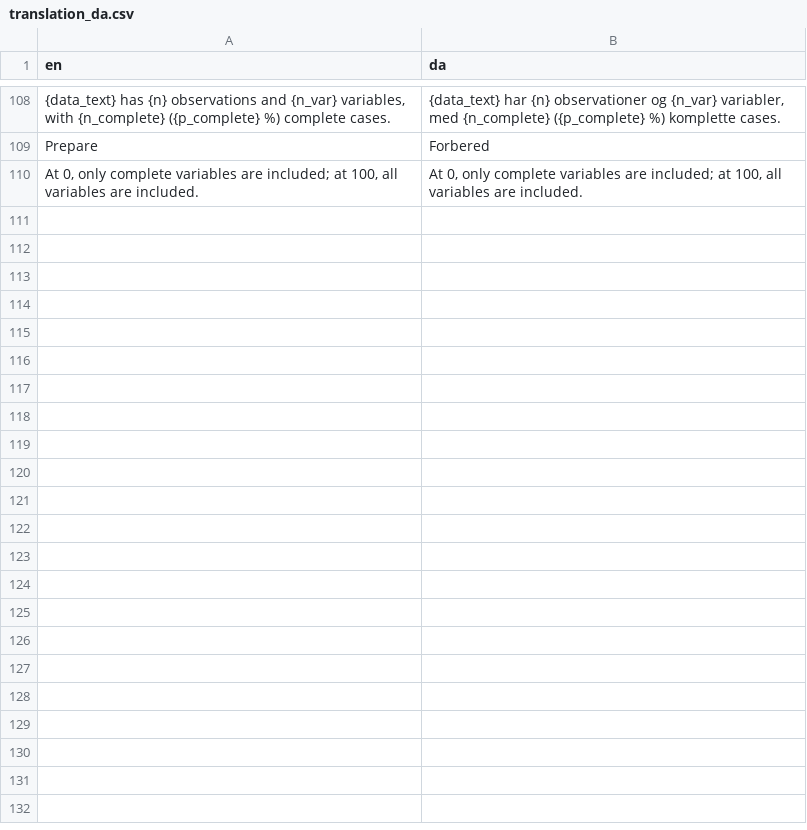
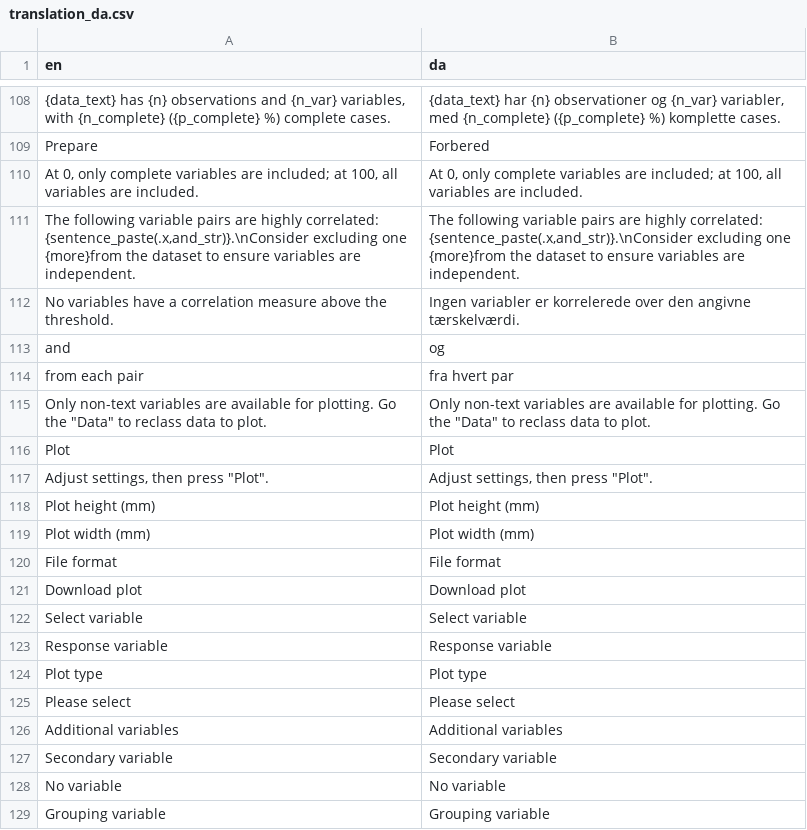
Before and after one commit to agdamsbo/FreesearchR, a CSV file: inst/translations/translation_da.csv, drawn as a sheet; only a part is shown, gaps mark what is left out; the diff covers the shown part only; the diff names each change by its address in the sheet, - before the commit and + after, or states it on an @@ line.

Commit message:
updated translation strings

```diff
--- a/inst/translations/translation_da.csv
+++ b/inst/translations/translation_da.csv
+row 111: The following variable pairs are highly correlated: {sentence_paste(.x,and_str)}.\nConsider excluding one {more}from the dataset to ensure variables are independent. | The following variable pairs are highly correlated: {sentence_paste(.x,and_str)}.\nConsider excluding one {more}from the dataset to ensure variables are independent.
+row 112: No variables have a correlation measure above the threshold. | Ingen variabler er korrelerede over den angivne tærskelværdi.
+row 113: and | og
+row 114: from each pair | fra hvert par
+row 115: Only non-text variables are available for plotting. Go the "Data" to reclass data to plot. | Only non-text variables are available for plotting. Go the "Data" to reclass data to plot.
+row 116: Plot | Plot
+row 117: Adjust settings, then press "Plot". | Adjust settings, then press "Plot".
+row 118: Plot height (mm) | Plot height (mm)
+row 119: Plot width (mm) | Plot width (mm)
+row 120: File format | File format
+row 121: Download plot | Download plot
+row 122: Select variable | Select variable
+row 123: Response variable | Response variable
+row 124: Plot type | Plot type
+row 125: Please select | Please select
+row 126: Additional variables | Additional variables
+row 127: Secondary variable | Secondary variable
+row 128: No variable | No variable
+row 129: Grouping variable | Grouping variable
```
Also changed, not shown: 16 added rows elsewhere in this file, inst/translations/translation_sw.csv, 5 other files.
